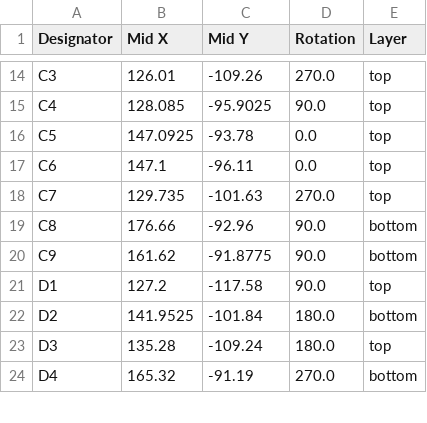
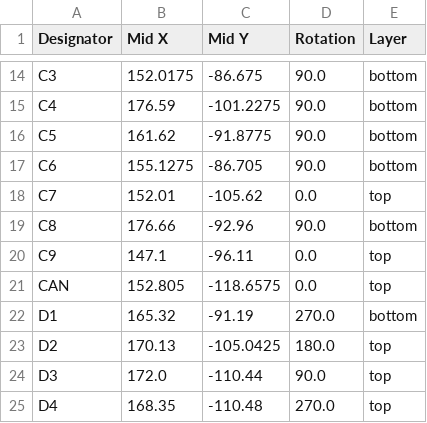
Before and after one commit to La-guajolota/Radxa-x4-devs, a CSV file: Radxa_HAT_communications/hardware/HAT_communication_protocols/production/positions.csv, drawn as a sheet; only a part is shown, gaps mark what is left out; addresses are those after the commit; the diff covers the shown part only; the diff names each change by its address in the sheet, - before the commit and + after, or states it on an @@ line.

```diff
--- a/Radxa_HAT_communications/hardware/HAT_communication_protocols/production/positions.csv
+++ b/Radxa_HAT_communications/hardware/HAT_communication_protocols/production/positions.csv
-B14 (Mid X): 126.01
+B14 (Mid X): 152.0175
-C14 (Mid Y): -109.26
+C14 (Mid Y): -86.675
-D14 (Rotation): 270.0
+D14 (Rotation): 90.0
-E14:E17 (Layer): top
+E14:E17 (Layer): bottom
-B15 (Mid X): 128.085
+B15 (Mid X): 176.59
-C15 (Mid Y): -95.9025
+C15 (Mid Y): -101.2275
-B16 (Mid X): 147.0925
+B16 (Mid X): 161.62
-C16 (Mid Y): -93.78
+C16 (Mid Y): -91.8775
-D16:D17 (Rotation): 0.0
+D16:D17 (Rotation): 90.0
-B17 (Mid X): 147.1
+B17 (Mid X): 155.1275
-C17 (Mid Y): -96.11
+C17 (Mid Y): -86.705
-B18 (Mid X): 129.735
+B18 (Mid X): 152.01
-C18 (Mid Y): -101.63
+C18 (Mid Y): -105.62
-D18 (Rotation): 270.0
+D18 (Rotation): 0.0
-B20 (Mid X): 161.62
+B20 (Mid X): 147.1
-C20 (Mid Y): -91.8775
+C20 (Mid Y): -96.11
-D20 (Rotation): 90.0
+D20 (Rotation): 0.0
-E20 (Layer): bottom
+E20 (Layer): top
+row 21: CAN | 152.805 | -118.6575 | 0.0 | top
-B22 (Mid X): 127.2
+B22 (Mid X): 165.32
-C22 (Mid Y): -117.58
+C22 (Mid Y): -91.19
-D22 (Rotation): 90.0
+D22 (Rotation): 270.0
-E22 (Layer): top
+E22 (Layer): bottom
-B23 (Mid X): 141.9525
+B23 (Mid X): 170.13
-C23 (Mid Y): -101.84
+C23 (Mid Y): -105.0425
-E23 (Layer): bottom
+E23 (Layer): top
-B24 (Mid X): 135.28
+B24 (Mid X): 172.0
-C24 (Mid Y): -109.24
+C24 (Mid Y): -110.44
-D24 (Rotation): 180.0
+D24 (Rotation): 90.0
-B25 (Mid X): 165.32
+B25 (Mid X): 168.35
-C25 (Mid Y): -91.19
+C25 (Mid Y): -110.48
-E25 (Layer): bottom
+E25 (Layer): top
```
Also changed, not shown: 4 added rows, 5 removed rows and 113 edited cells elsewhere in this file, Radxa_HAT_communications/hardware/HAT_communication_protocols/production/bom.csv, Radxa_HAT_communications/hardware/HAT_communication_protocols/production/designators.csv, 8 other files.
